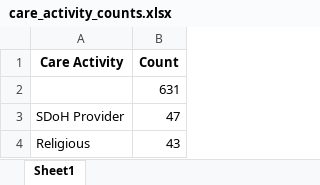
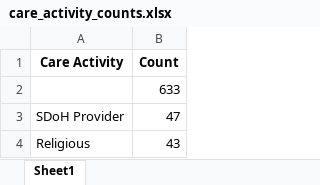
Before and after one commit to CxLos/Eng_Q2_2025, an Excel workbook: care_activity_counts.xlsx, sheet Sheet1, drawn as a sheet; only a part is shown; values as stored, in another font and other column widths than the file's, no borders; the diff names each change by its address in the sheet, - before the commit and + after, or states it on an @@ line.

```diff
--- a/care_activity_counts.xlsx (sheet Sheet1)
+++ b/care_activity_counts.xlsx (sheet Sheet1)
-B2 (Count): 631
+B2 (Count): 633
```
Also changed, not shown: outreach_activity_counts.xlsx, 1 other file.
